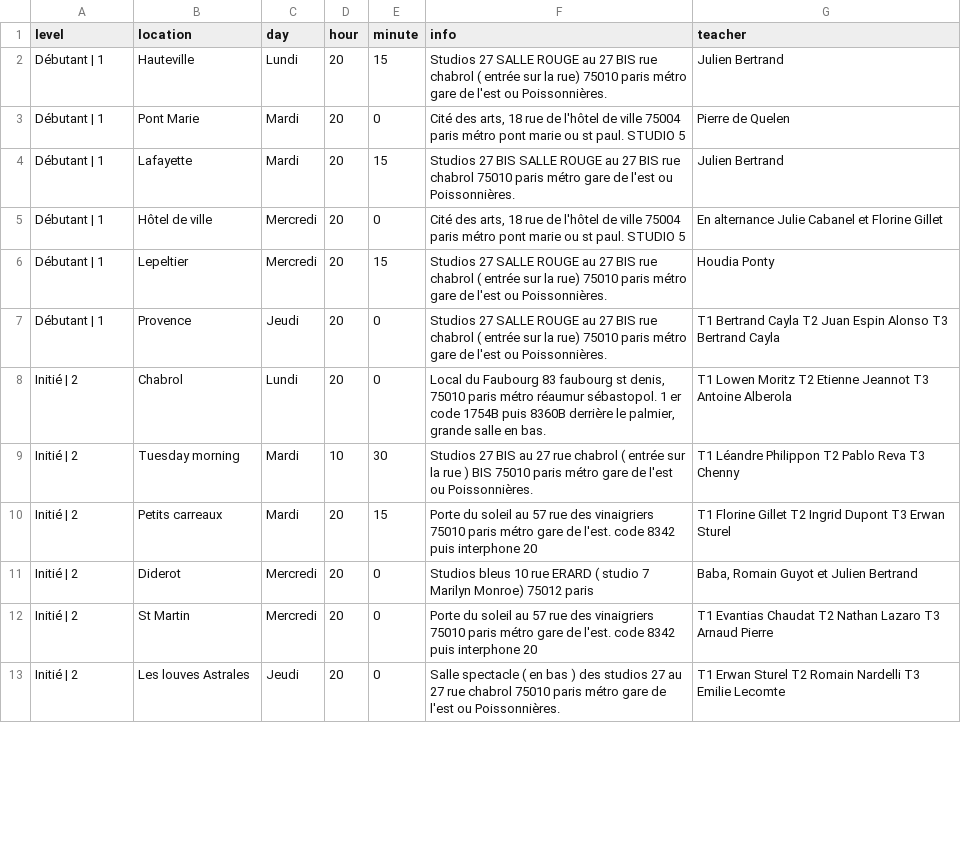
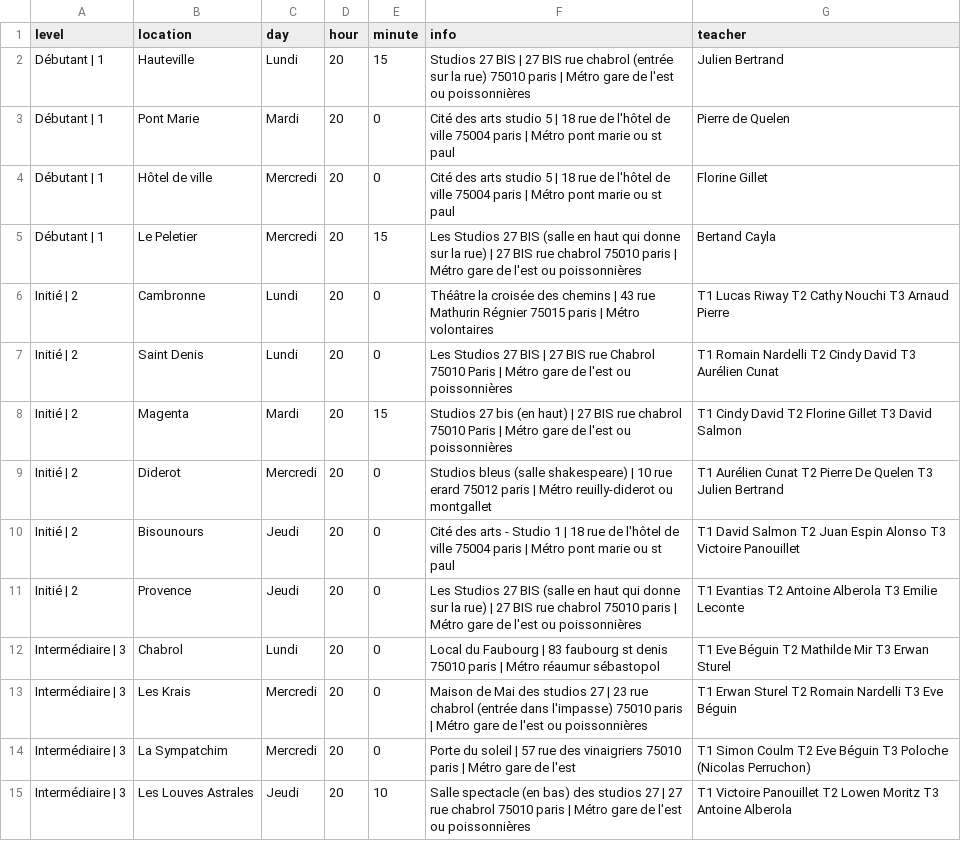
Before and after one commit to jlbrunet/Paris_Impro_Application, a CSV file: app/assets/data/courses.csv, drawn as a sheet; only a part is shown; the diff covers the shown part only.

```diff
--- a/app/assets/data/courses.csv
+++ b/app/assets/data/courses.csv
@@ -1,13 +1,15 @@
 level,location,day,hour,minute,info,teacher
-Débutant | 1,Hauteville,Lundi,20,15,Studios 27 SALLE ROUGE au 27 BIS rue chabrol ( entrée sur la rue) 75010 paris métro gare de l'est ou Poissonnières.,Julien Bertrand
-Débutant | 1,Pont Marie,Mardi,20,0,"Cité des arts, 18 rue de l'hôtel de ville 75004 paris métro pont marie ou st paul. STUDIO 5",Pierre de Quelen
-Débutant | 1,Lafayette,Mardi,20,15,Studios 27 BIS SALLE ROUGE au 27 BIS rue chabrol 75010 paris métro gare de l'est ou Poissonnières.,Julien Bertrand
-Débutant | 1,Hôtel de ville,Mercredi,20,0,"Cité des arts, 18 rue de l'hôtel de ville 75004 paris métro pont marie ou st paul. STUDIO 5",En alternance Julie Cabanel et Florine Gillet
-Débutant | 1,Lepeltier,Mercredi,20,15,Studios 27 SALLE ROUGE au 27 BIS rue chabrol ( entrée sur la rue) 75010 paris métro gare de l'est ou Poissonnières.,Houdia Ponty
-Débutant | 1,Provence,Jeudi,20,0,Studios 27 SALLE ROUGE au 27 BIS rue chabrol ( entrée sur la rue) 75010 paris métro gare de l'est ou Poissonnières.,T1 Bertrand Cayla T2 Juan Espin Alonso T3 Bertrand Cayla
-Initié | 2,Chabrol,Lundi,20,0,"Local du Faubourg 83 faubourg st denis, 75010 paris métro réaumur sébastopol. 1 er code 1754B puis 8360B derrière le palmier, grande salle en bas.",T1 Lowen Moritz T2 Etienne Jeannot T3 Antoine Alberola
-Initié | 2,Tuesday morning,Mardi,10,30,Studios 27 BIS au 27 rue chabrol ( entrée sur la rue ) BIS 75010 paris métro gare de l'est ou Poissonnières.,T1 Léandre Philippon T2 Pablo Reva T3 Chenny
-Initié | 2,Petits carreaux,Mardi,20,15,Porte du soleil au 57 rue des vinaigriers 75010 paris métro gare de l'est. code 8342 puis interphone 20,T1 Florine Gillet T2 Ingrid Dupont T3 Erwan Sturel
-Initié | 2,Diderot,Mercredi,20,0,Studios bleus 10 rue ERARD ( studio 7 Marilyn Monroe) 75012 paris,"Baba, Romain Guyot et Julien Bertrand"
-Initié | 2,St Martin,Mercredi,20,0,Porte du soleil au 57 rue des vinaigriers 75010 paris métro gare de l'est. code 8342 puis interphone 20,T1 Evantias Chaudat T2 Nathan Lazaro T3 Arnaud Pierre
-Initié | 2,Les louves Astrales,Jeudi,20,0,Salle spectacle ( en bas ) des studios 27 au 27 rue chabrol 75010 paris métro gare de l'est ou Poissonnières.,T1 Erwan Sturel T2 Romain Nardelli T3 Emilie Lecomte
+Débutant | 1,Hauteville,Lundi,20,15,Studios 27 BIS | 27 BIS rue chabrol (entrée sur la rue) 75010 paris | Métro gare de l'est ou poissonnières,Julien Bertrand
+Débutant | 1,Pont Marie,Mardi,20,0,Cité des arts studio 5 | 18 rue de l'hôtel de ville 75004 paris | Métro pont marie ou st paul,Pierre de Quelen
+Débutant | 1,Hôtel de ville,Mercredi,20,0,Cité des arts studio 5 | 18 rue de l'hôtel de ville 75004 paris | Métro pont marie ou st paul,Florine Gillet
+Débutant | 1,Le Peletier,Mercredi,20,15,Les Studios 27 BIS (salle en haut qui donne sur la rue) | 27 BIS rue chabrol 75010 paris | Métro gare de l'est ou poissonnières,Bertand Cayla
+Initié | 2,Cambronne,Lundi,20,0,Théâtre la croisée des chemins | 43 rue Mathurin Régnier 75015 paris | Métro volontaires,T1 Lucas Riway T2 Cathy Nouchi T3 Arnaud Pierre
+Initié | 2,Saint Denis,Lundi,20,0,Les Studios 27 BIS | 27 BIS rue Chabrol 75010 Paris | Métro gare de l'est ou poissonnières,T1 Romain Nardelli T2 Cindy David T3 Aurélien Cunat
+Initié | 2,Magenta,Mardi,20,15,Studios 27 bis (en haut) | 27 BIS rue chabrol 75010 Paris | Métro gare de l'est ou poissonnières,T1 Cindy David T2 Florine Gillet T3 David Salmon
+Initié | 2,Diderot,Mercredi,20,0,Studios bleus (salle shakespeare) | 10 rue erard 75012 paris | Métro reuilly-diderot ou montgallet,T1 Aurélien Cunat T2 Pierre De Quelen T3 Julien Bertrand
+Initié | 2,Bisounours,Jeudi,20,0,Cité des arts - Studio 1 | 18 rue de l'hôtel de ville 75004 paris | Métro pont marie ou st paul,T1 David Salmon T2 Juan Espin Alonso T3 Victoire Panouillet
+Initié | 2,Provence,Jeudi,20,0,Les Studios 27 BIS (salle en haut qui donne sur la rue) | 27 BIS rue chabrol 75010 paris | Métro gare de l'est ou poissonnières,T1 Evantias T2 Antoine Alberola T3 Emilie Leconte
+Intermédiaire | 3,Chabrol,Lundi,20,0,Local du Faubourg | 83 faubourg st denis 75010 paris | Métro réaumur sébastopol,T1 Eve Béguin T2 Mathilde Mir T3 Erwan Sturel
+Intermédiaire | 3,Les Krais,Mercredi,20,0,Maison de Mai des studios 27 | 23 rue chabrol (entrée dans l'impasse) 75010 paris | Métro gare de l'est ou poissonnières,T1 Erwan Sturel T2 Romain Nardelli T3 Eve Béguin
+Intermédiaire | 3,La Sympatchim,Mercredi,20,0,Porte du soleil | 57 rue des vinaigriers 75010 paris | Métro gare de l'est,T1 Simon Coulm T2 Eve Béguin T3 Poloche (Nicolas Perruchon)
+Intermédiaire | 3,Les Louves Astrales,Jeudi,20,10,Salle spectacle (en bas) des studios 27 | 27 rue chabrol 75010 paris | Métro gare de l'est ou poissonnières,T1 Victoire Panouillet T2 Lowen Moritz T3 Antoine Alberola
```
Also changed, not shown: 6 added rows, 6 removed rows and 30 edited cells elsewhere in this file, app/assets/data/lessons.csv, 6 other files.
